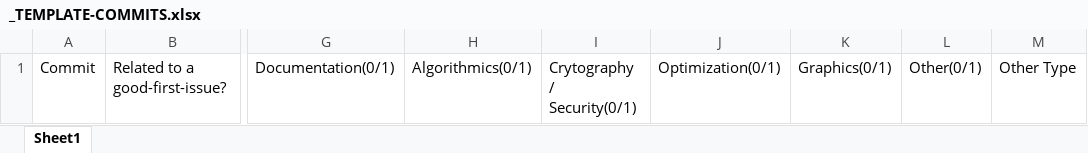
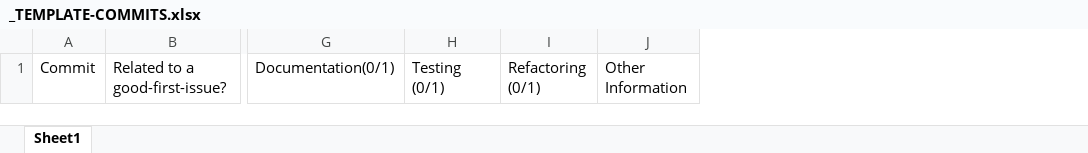
Before and after one commit to dalderliesten/Good-First-Issue, an Excel workbook: Analysis/_TEMPLATE-COMMITS.xlsx, sheet Sheet1, drawn as a sheet; only a part is shown, gaps mark what is left out; values as stored, in another font and other column widths than the file's, no borders; removed rows and columns are numbered as before the commit, all else as after; the diff names each change by its address in the sheet, - before the commit and + after, or states it on an @@ line.

```diff
--- a/Analysis/_TEMPLATE-COMMITS.xlsx (sheet Sheet1)
+++ b/Analysis/_TEMPLATE-COMMITS.xlsx (sheet Sheet1)
-column H, row 1: Algorithmics(0/1)
-column I, row 1: Crytography / Security(0/1)
-column J, row 1: Optimization(0/1)
-column K, row 1: Graphics(0/1)
-column L, row 1: Other(0/1)
-column M, row 1: Other Type
+column H, row 1: Testing (0/1)
+column I, row 1: Refactoring (0/1)
+column J, row 1: Other Information
```
Also changed, not shown: Analysis/_TEMPLATE-ISSUES.xlsx, 2 other files.
